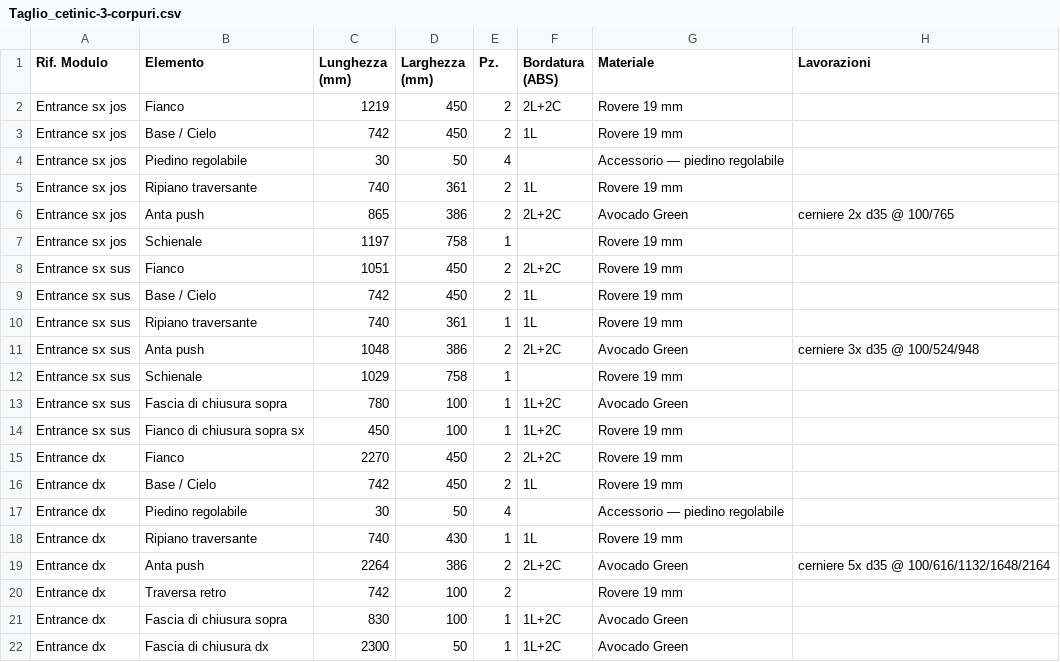
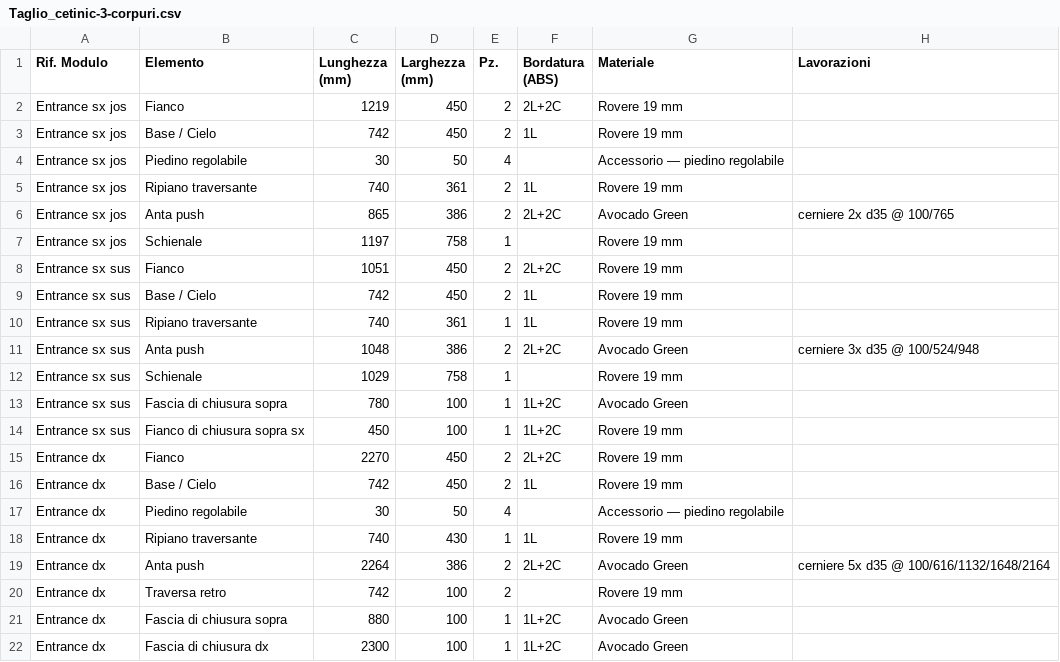
Before and after one commit to serbangeorgeliviu-bot/ebanist-app, a CSV file: docs/Taglio_cetinic-3-corpuri.csv, drawn as a sheet.

```diff
--- a/docs/Taglio_cetinic-3-corpuri.csv
+++ b/docs/Taglio_cetinic-3-corpuri.csv
@@ -20,3 +20,3 @@ Entrance dx;Anta push;2264;386;2;2L+2C;Avocado Green;cerniere 5x d35 @ 100/616/1
 Entrance dx;Traversa retro;742;100;2;;Rovere 19 mm;
-Entrance dx;Fascia di chiusura sopra;830;100;1;1L+2C;Avocado Green;
-Entrance dx;Fascia di chiusura dx;2300;50;1;1L+2C;Avocado Green;
+Entrance dx;Fascia di chiusura sopra;880;100;1;1L+2C;Avocado Green;
+Entrance dx;Fascia di chiusura dx;2300;100;1;1L+2C;Avocado Green;
```
Also changed, not shown: 2 other files.
